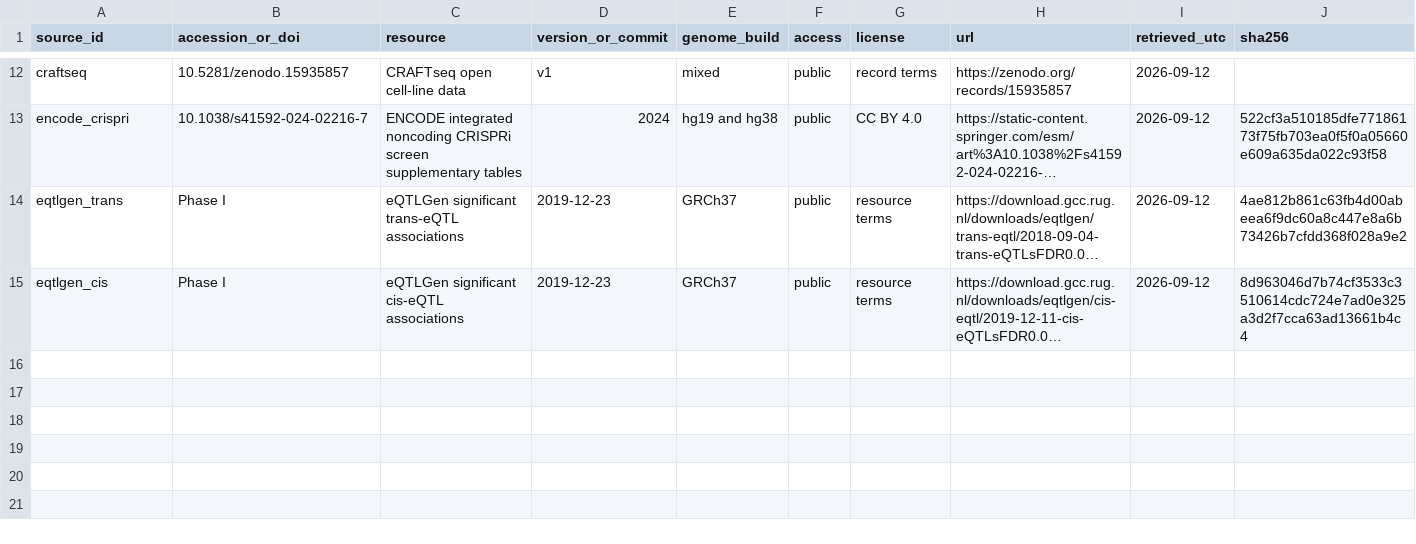
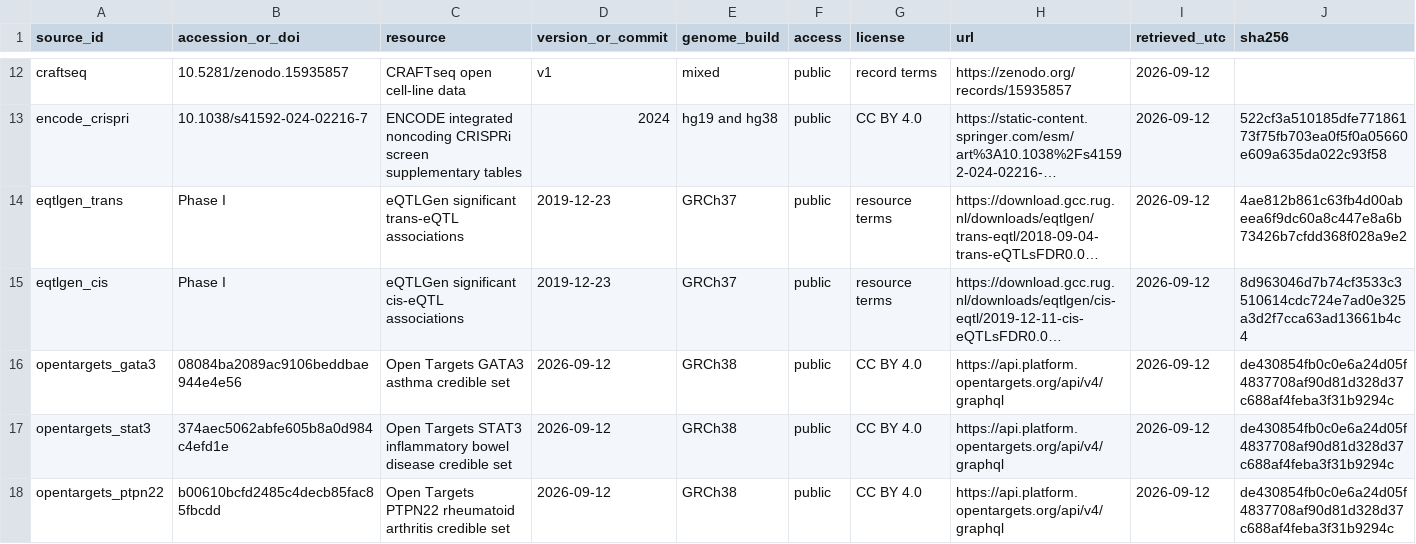
Before and after one commit to vxxqv/regulatory-transfer-functions, a TSV file: data_manifest/sources.tsv, drawn as a sheet; only a part is shown, gaps mark what is left out; long unchanged cells end in …; rows hold the shown columns only; the diff names each change by its address in the sheet, - before the commit and + after, or states it on an @@ line.

```diff
--- a/data_manifest/sources.tsv
+++ b/data_manifest/sources.tsv
+row 16: opentargets_gata3 | 08084ba2089ac9106beddbae944e4e56 | Open Targets GATA3 asthma credible set | 2026-09-12 | GRCh38 | public | CC BY 4.0 | https://api.platform.opentargets.org/api/v4/graphql | 2026-09-12 | de430854fb0c0e6a24d05f4837708af90d81d328d37c688af4feba3f31b9294c
+row 17: opentargets_stat3 | 374aec5062abfe605b8a0d984c4efd1e | Open Targets STAT3 inflammatory bowel disease credible set | 2026-09-12 | GRCh38 | public | CC BY 4.0 | https://api.platform.opentargets.org/api/v4/graphql | 2026-09-12 | de430854fb0c0e6a24d05f4837708af90d81d328d37c688af4feba3f31b9294c
+row 18: opentargets_ptpn22 | b00610bcfd2485c4decb85fac85fbcdd | Open Targets PTPN22 rheumatoid arthritis credible set | 2026-09-12 | GRCh38 | public | CC BY 4.0 | https://api.platform.opentargets.org/api/v4/graphql | 2026-09-12 | de430854fb0c0e6a24d05f4837708af90d81d328d37c688af4feba3f31b9294c
```
Also changed, not shown: 10 other files.
